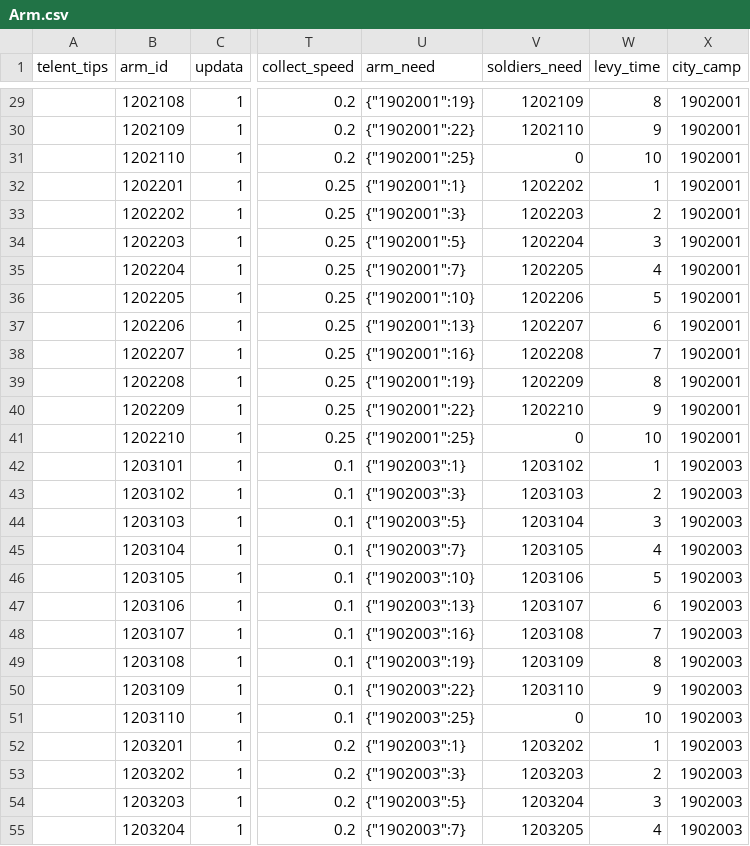
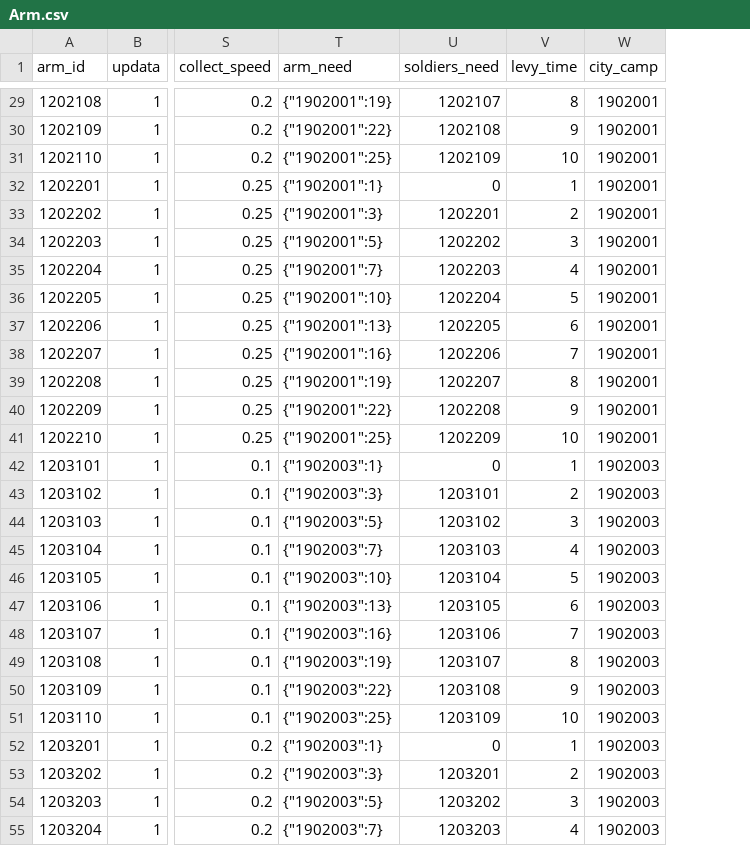
Before and after one commit to kspine/solution_pk, a CSV file: etc/poseidon/empery_center_data/Arm.csv, drawn as a sheet; only a part is shown, gaps mark what is left out; removed rows and columns are numbered as before the commit, all else as after; the diff covers the shown part only; the diff names each change by its address in the sheet, - before the commit and + after, or states it on an @@ line.

```diff
--- a/etc/poseidon/empery_center_data/Arm.csv
+++ b/etc/poseidon/empery_center_data/Arm.csv
-column A (telent_tips), empty
-U29 (soldiers_need): 1202109
+U29 (soldiers_need): 1202107
-U30 (soldiers_need): 1202110
+U30 (soldiers_need): 1202108
-U31 (soldiers_need): 0
+U31 (soldiers_need): 1202109
-U32 (soldiers_need): 1202202
+U32 (soldiers_need): 0
-U33 (soldiers_need): 1202203
+U33 (soldiers_need): 1202201
-U34 (soldiers_need): 1202204
+U34 (soldiers_need): 1202202
-U35 (soldiers_need): 1202205
+U35 (soldiers_need): 1202203
-U36 (soldiers_need): 1202206
+U36 (soldiers_need): 1202204
-U37 (soldiers_need): 1202207
+U37 (soldiers_need): 1202205
-U38 (soldiers_need): 1202208
+U38 (soldiers_need): 1202206
-U39 (soldiers_need): 1202209
+U39 (soldiers_need): 1202207
-U40 (soldiers_need): 1202210
+U40 (soldiers_need): 1202208
-U41 (soldiers_need): 0
+U41 (soldiers_need): 1202209
-U42 (soldiers_need): 1203102
+U42 (soldiers_need): 0
-U43 (soldiers_need): 1203103
+U43 (soldiers_need): 1203101
-U44 (soldiers_need): 1203104
+U44 (soldiers_need): 1203102
-U45 (soldiers_need): 1203105
+U45 (soldiers_need): 1203103
-U46 (soldiers_need): 1203106
+U46 (soldiers_need): 1203104
-U47 (soldiers_need): 1203107
+U47 (soldiers_need): 1203105
-U48 (soldiers_need): 1203108
+U48 (soldiers_need): 1203106
-U49 (soldiers_need): 1203109
+U49 (soldiers_need): 1203107
-U50 (soldiers_need): 1203110
+U50 (soldiers_need): 1203108
-U51 (soldiers_need): 0
+U51 (soldiers_need): 1203109
-U52 (soldiers_need): 1203202
+U52 (soldiers_need): 0
-U53 (soldiers_need): 1203203
+U53 (soldiers_need): 1203201
-U54 (soldiers_need): 1203204
+U54 (soldiers_need): 1203202
-U55 (soldiers_need): 1203205
+U55 (soldiers_need): 1203203
```
Also changed, not shown: 43 edited cells elsewhere in this file, 1 other file.
